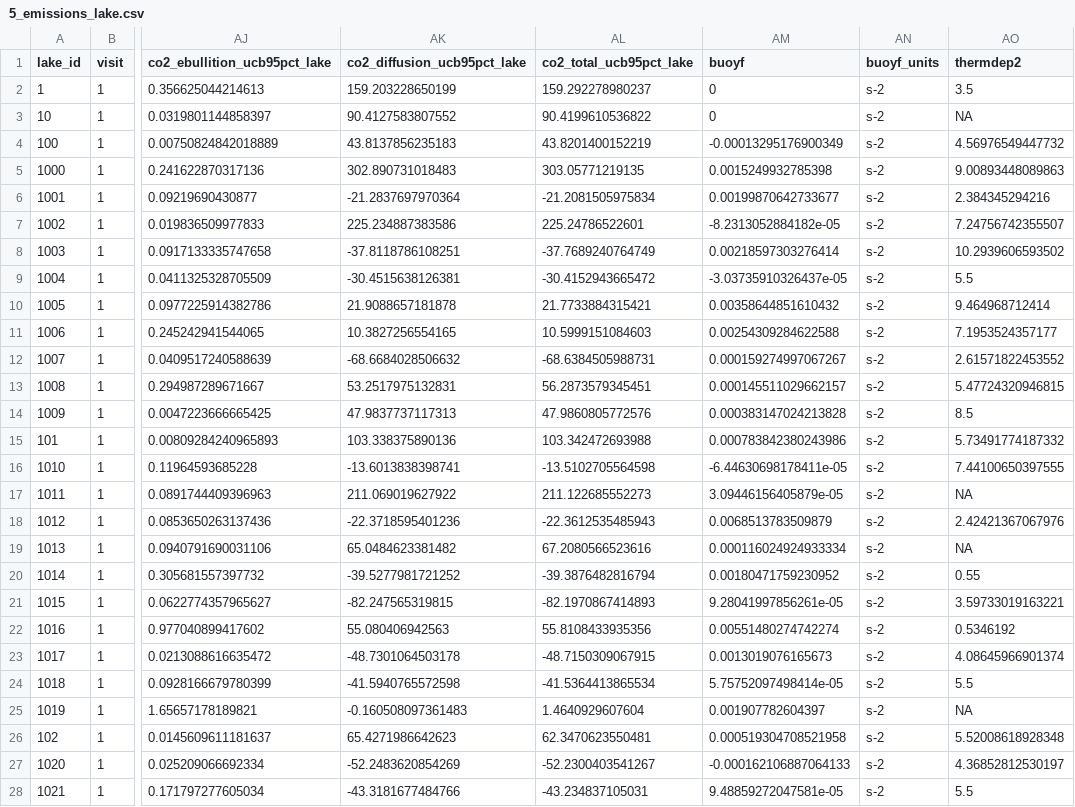
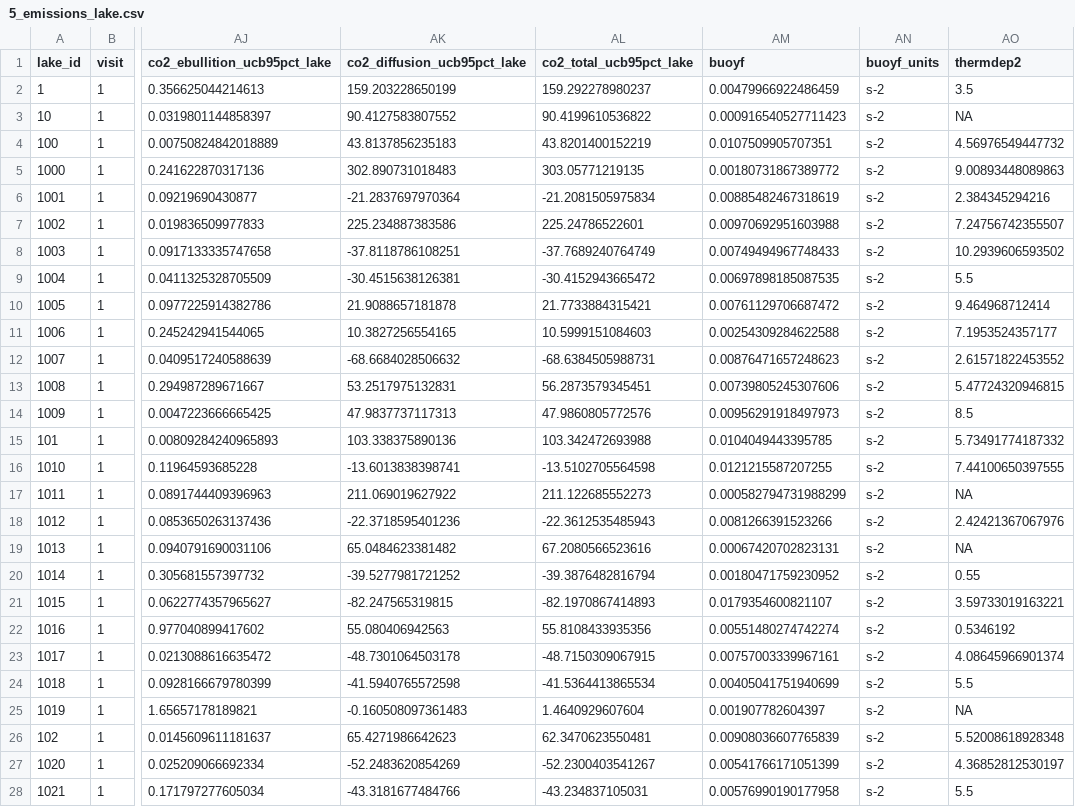
Before and after one commit to USEPA/SuRGE, a CSV file: communications/manuscript/data_paper/5_emissions_lake.csv, drawn as a sheet; only a part is shown, gaps mark what is left out; the diff covers the shown part only; the diff names each change by its address in the sheet, - before the commit and + after, or states it on an @@ line.

```diff
--- a/communications/manuscript/data_paper/5_emissions_lake.csv
+++ b/communications/manuscript/data_paper/5_emissions_lake.csv
-AM2 (buoyf): 0
+AM2 (buoyf): 0.00479966922486459
-AM3 (buoyf): 0
+AM3 (buoyf): 0.000916540527711423
-AM4 (buoyf): -0.00013295176900349
+AM4 (buoyf): 0.0107509905707351
-AM5 (buoyf): 0.0015249932785398
+AM5 (buoyf): 0.00180731867389772
-AM6 (buoyf): 0.00199870642733677
+AM6 (buoyf): 0.00885482467318619
-AM7 (buoyf): -8.2313052884182e-05
+AM7 (buoyf): 0.00970692951603988
-AM8 (buoyf): 0.00218597303276414
+AM8 (buoyf): 0.00749494967748433
-AM9 (buoyf): -3.03735910326437e-05
+AM9 (buoyf): 0.00697898185087535
-AM10 (buoyf): 0.00358644851610432
+AM10 (buoyf): 0.00761129706687472
-AM12 (buoyf): 0.000159274997067267
+AM12 (buoyf): 0.00876471657248623
-AM13 (buoyf): 0.000145511029662157
+AM13 (buoyf): 0.00739805245307606
-AM14 (buoyf): 0.000383147024213828
+AM14 (buoyf): 0.00956291918497973
-AM15 (buoyf): 0.000783842380243986
+AM15 (buoyf): 0.0104049443395785
-AM16 (buoyf): -6.44630698178411e-05
+AM16 (buoyf): 0.0121215587207255
-AM17 (buoyf): 3.09446156405879e-05
+AM17 (buoyf): 0.000582794731988299
-AM18 (buoyf): 0.0068513783509879
+AM18 (buoyf): 0.0081266391523266
-AM19 (buoyf): 0.000116024924933334
+AM19 (buoyf): 0.00067420702823131
-AM21 (buoyf): 9.28041997856261e-05
+AM21 (buoyf): 0.0179354600821107
-AM23 (buoyf): 0.0013019076165673
+AM23 (buoyf): 0.00757003339967161
-AM24 (buoyf): 5.75752097498414e-05
+AM24 (buoyf): 0.00405041751940699
-AM26 (buoyf): 0.000519304708521958
+AM26 (buoyf): 0.00908036607765839
-AM27 (buoyf): -0.000162106887064133
+AM27 (buoyf): 0.00541766171051399
-AM28 (buoyf): 9.48859272047581e-05
+AM28 (buoyf): 0.00576990190177958
```
Also changed, not shown: 103 edited cells elsewhere in this file, communications/manuscript/data_paper/6_depth_profiles.csv, 8 other files.
